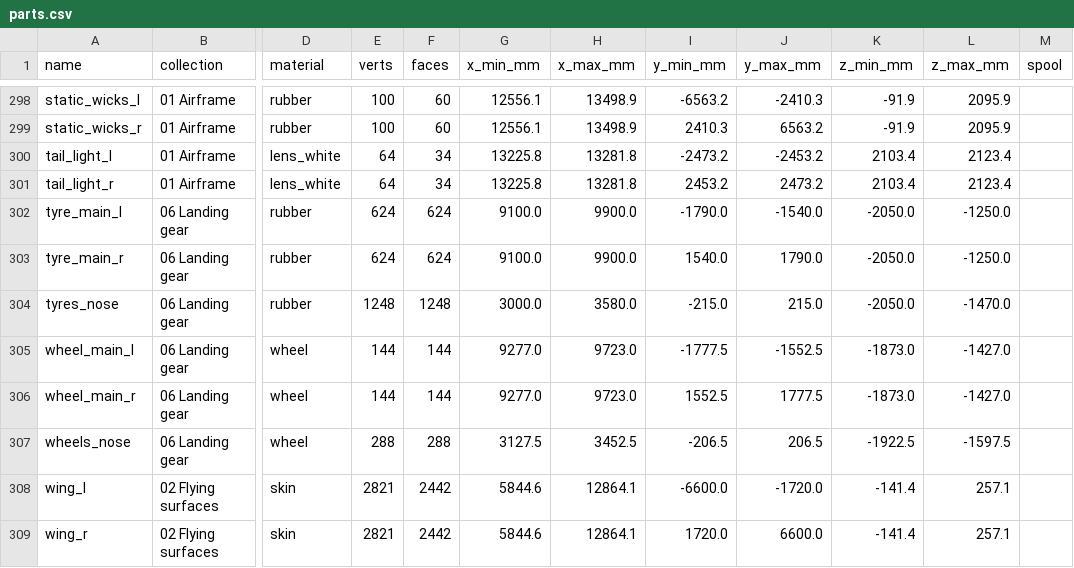
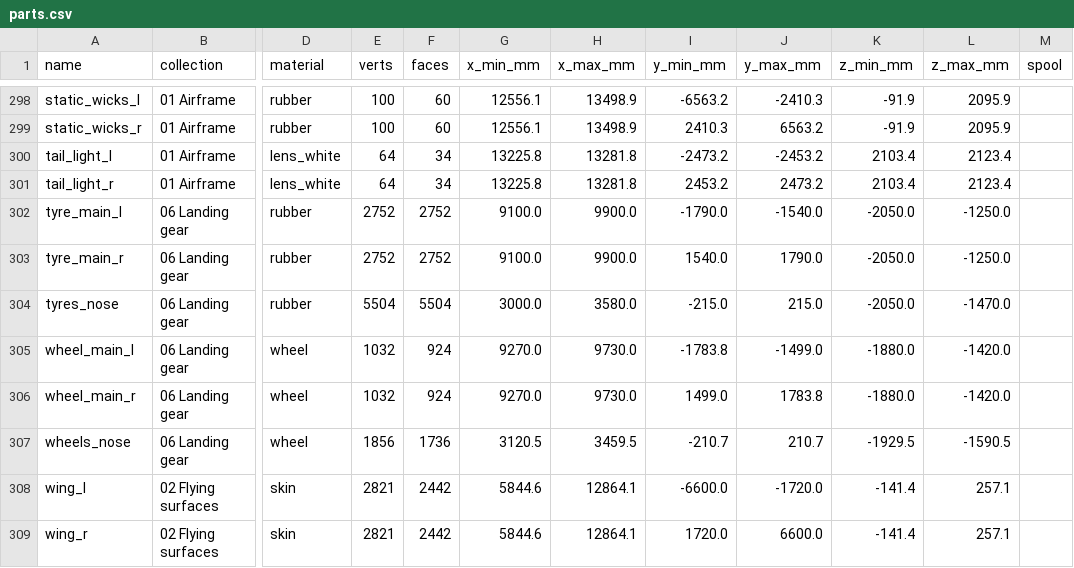
Before and after one commit to krabduke/nyx-jet, a CSV file: build/parts.csv, drawn as a sheet; only a part is shown, gaps mark what is left out; the diff names each change by its address in the sheet, - before the commit and + after, or states it on an @@ line.

Commit message:
Give the wheels real tyres, hubs and brakes
Each tyre is a radial with rounded shoulders and three circumferential
grooves in its crown; each hub a split rim with flanges at the bead, a
dished face, a centre cap and a ring of ten bolts; the main wheels carry a
carbon brake stack and its piston housing inboard of the hub.

```diff
--- a/build/parts.csv
+++ b/build/parts.csv
-E302:E303 (verts): 624
+E302:E303 (verts): 2752
-F302:F303 (faces): 624
+F302:F303 (faces): 2752
-E304 (verts): 1248
+E304 (verts): 5504
-F304 (faces): 1248
+F304 (faces): 5504
-E305:E306 (verts): 144
+E305:E306 (verts): 1032
-F305:F306 (faces): 144
+F305:F306 (faces): 924
-G305:G306 (x_min_mm): 9277.0
+G305:G306 (x_min_mm): 9270.0
-H305:H306 (x_max_mm): 9723.0
+H305:H306 (x_max_mm): 9730.0
-I305 (y_min_mm): -1777.5
+I305 (y_min_mm): -1783.8
-J305 (y_max_mm): -1552.5
+J305 (y_max_mm): -1499.0
-K305:K306 (z_min_mm): -1873.0
+K305:K306 (z_min_mm): -1880.0
-L305:L306 (z_max_mm): -1427.0
+L305:L306 (z_max_mm): -1420.0
-I306 (y_min_mm): 1552.5
+I306 (y_min_mm): 1499.0
-J306 (y_max_mm): 1777.5
+J306 (y_max_mm): 1783.8
-E307 (verts): 288
+E307 (verts): 1856
-F307 (faces): 288
+F307 (faces): 1736
-G307 (x_min_mm): 3127.5
+G307 (x_min_mm): 3120.5
-H307 (x_max_mm): 3452.5
+H307 (x_max_mm): 3459.5
-I307 (y_min_mm): -206.5
+I307 (y_min_mm): -210.7
-J307 (y_max_mm): 206.5
+J307 (y_max_mm): 210.7
-K307 (z_min_mm): -1922.5
+K307 (z_min_mm): -1929.5
-L307 (z_max_mm): -1597.5
+L307 (z_max_mm): -1590.5
```
Also changed, not shown: 5 other files.
